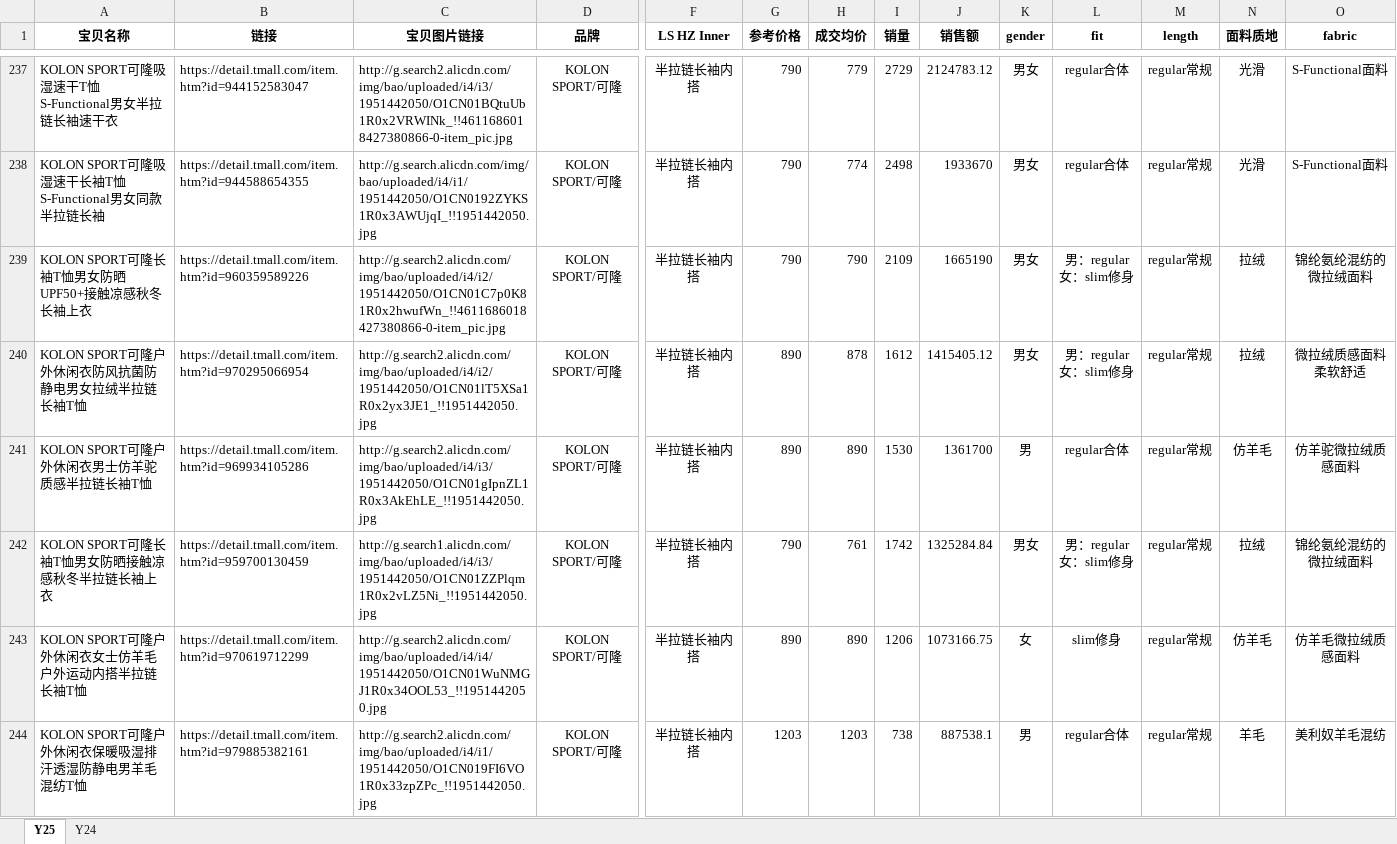
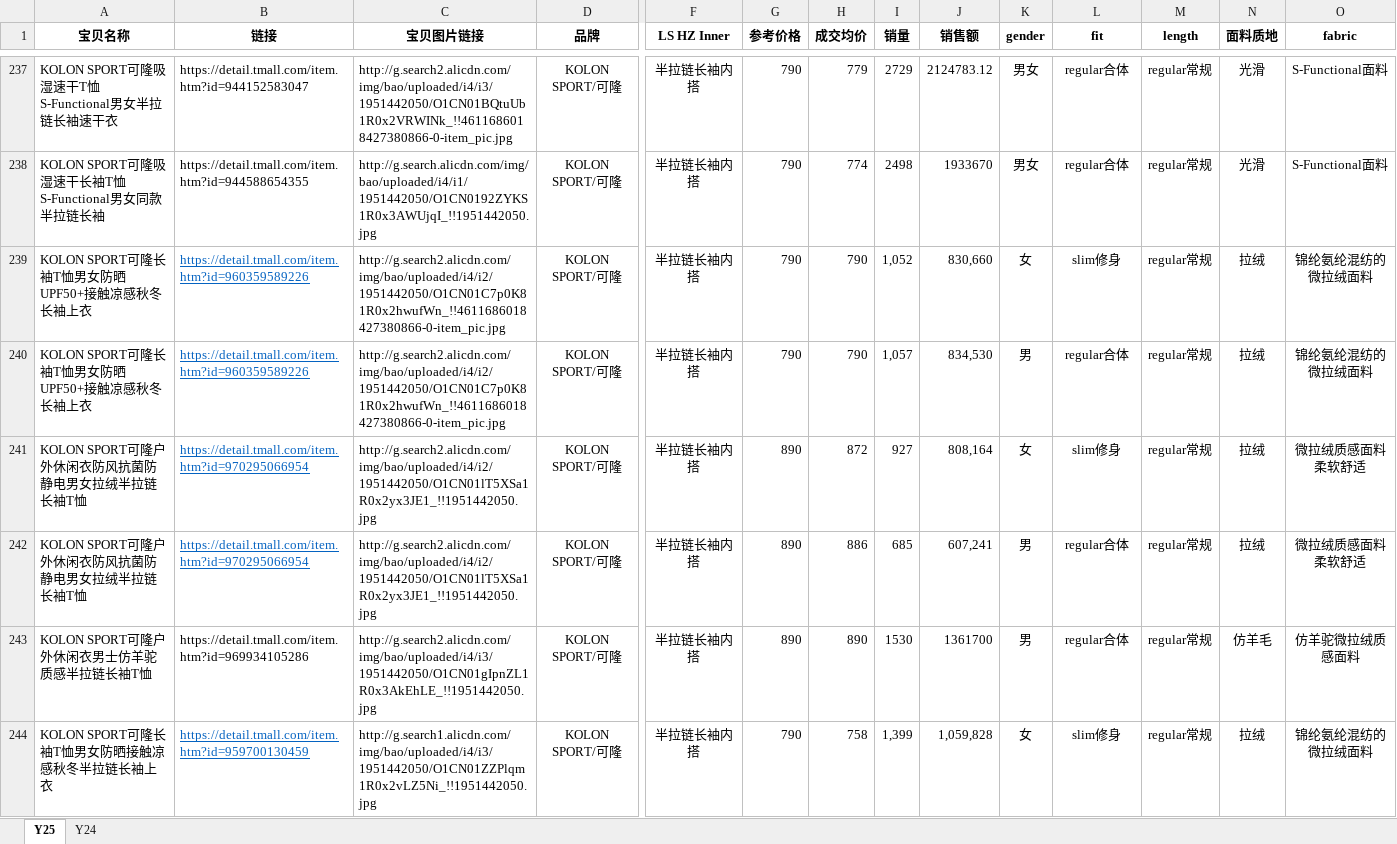
Before and after one commit to florencewang0318-01/DX-Halfzip-Report, an Excel workbook: LS HZ Inner汇总表.xlsx, sheet Y25, drawn as a sheet; only a part is shown, gaps mark what is left out; the shorter side is filled out with more unchanged rows; values as stored, in another font and other column widths than the file's, no borders; addresses are those after the commit; rows hold the shown columns only; ↵ is a line break in a cell; the diff covers the shown part only; the diff names each change by its address in the sheet, - before the commit and + after, or states it on an @@ line.

```diff
--- a/LS HZ Inner汇总表.xlsx (sheet Y25)
+++ b/LS HZ Inner汇总表.xlsx (sheet Y25)
@@ B239 underline: off → on, text colour: black → #0563C1 @@
-I239 (销量): 2109
+I239 (销量): 1,052
-J239 (销售额): 1665190
+J239 (销售额): 830,660
-K239 (gender): 男女
+K239 (gender): 女
-L239 (fit): 男：regular ↵ 女：slim修身
+L239 (fit): slim修身
+row 240: KOLON SPORT可隆长袖T恤男女防晒UPF50+接触凉感秋冬长袖上衣 | https://detail.tmall.com/item.htm?id=960359589226 | http://g.search2.alicdn.com/img/bao/uploaded/i4/i2/1951442050/O1CN01C7p0K81R0x2hwufWn_!!4611686018427380866-0-item_pic.jpg | KOLON SPORT/可隆 | 半拉链长袖内搭 | 790 | 790 | 1,057 | 834,530 | 男 | regular合体 | regular常规 | 拉绒 | 锦纶氨纶混纺的微拉绒面料
@@ B241 underline: off → on, text colour: black → #0563C1 @@
-H241 (成交均价): 878
+H241 (成交均价): 872
-I241 (销量): 1612
+I241 (销量): 927
-J241 (销售额): 1415405.12
+J241 (销售额): 808,164
-K241 (gender): 男女
+K241 (gender): 女
-L241 (fit): 男：regular ↵ 女：slim修身
+L241 (fit): slim修身
+row 242: KOLON SPORT可隆户外休闲衣防风抗菌防静电男女拉绒半拉链长袖T恤 | https://detail.tmall.com/item.htm?id=970295066954 | http://g.search2.alicdn.com/img/bao/uploaded/i4/i2/1951442050/O1CN01lT5XSa1R0x2yx3JE1_!!1951442050.jpg | KOLON SPORT/可隆 | 半拉链长袖内搭 | 890 | 886 | 685 | 607,241 | 男 | regular合体 | regular常规 | 拉绒 | 微拉绒质感面料 ↵ 柔软舒适
@@ B244 underline: off → on, text colour: black → #0563C1 @@
-H244 (成交均价): 761
+H244 (成交均价): 758
-I244 (销量): 1742
+I244 (销量): 1,399
-J244 (销售额): 1325284.84
+J244 (销售额): 1,059,828
-K244 (gender): 男女
+K244 (gender): 女
-L244 (fit): 男：regular ↵ 女：slim修身
+L244 (fit): slim修身
```
Also changed, not shown: 2 added rows, 4 edited cells and cell formats elsewhere in this sheet, formulas that keep their value, 6 other files.
